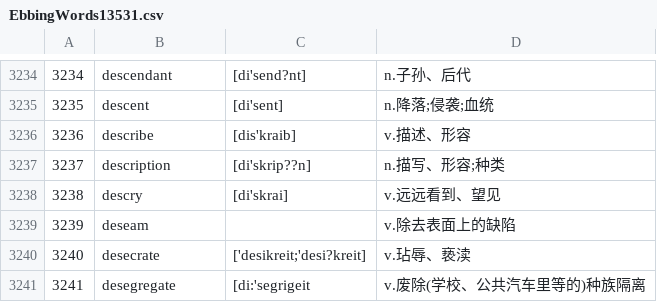
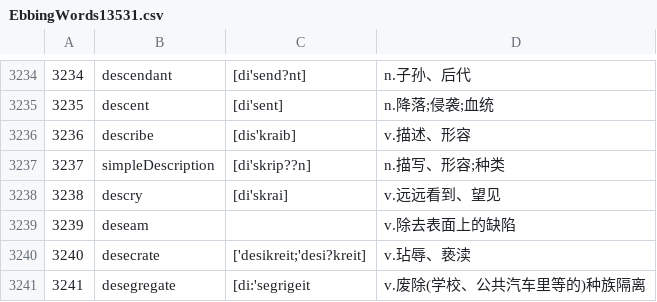
Before and after one commit to vkyoungCN/YoMemorySep, a CSV file: app/src/main/assets/EbbingWords13531.csv, drawn as a sheet; only a part is shown, gaps mark what is left out.

```diff
--- a/app/src/main/assets/EbbingWords13531.csv
+++ b/app/src/main/assets/EbbingWords13531.csv
@@ -3236,3 +3236,3 @@
 3236,describe,[dis'kraib],v.描述、形容
-3237,description,[di'skrip??n],n.描写、形容;种类
+3237,simpleDescription,[di'skrip??n],n.描写、形容;种类
 3238,descry,[di'skrai],v.远远看到、望见
```
Also changed, not shown: 20 other files.
